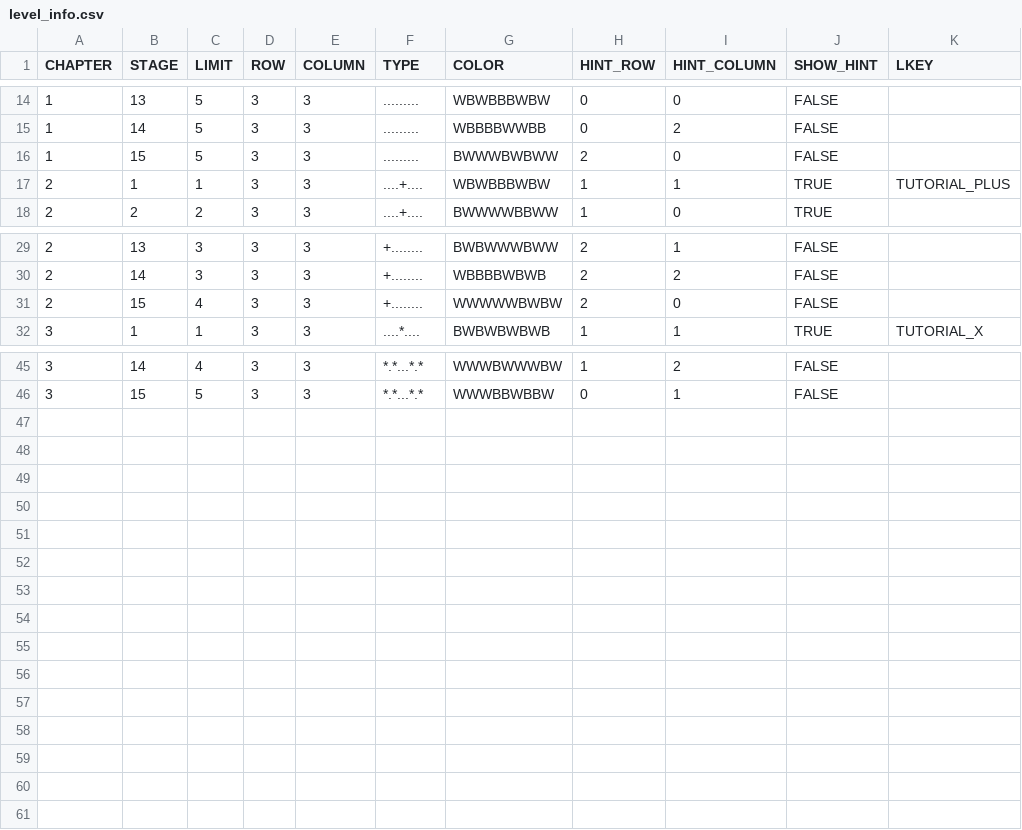
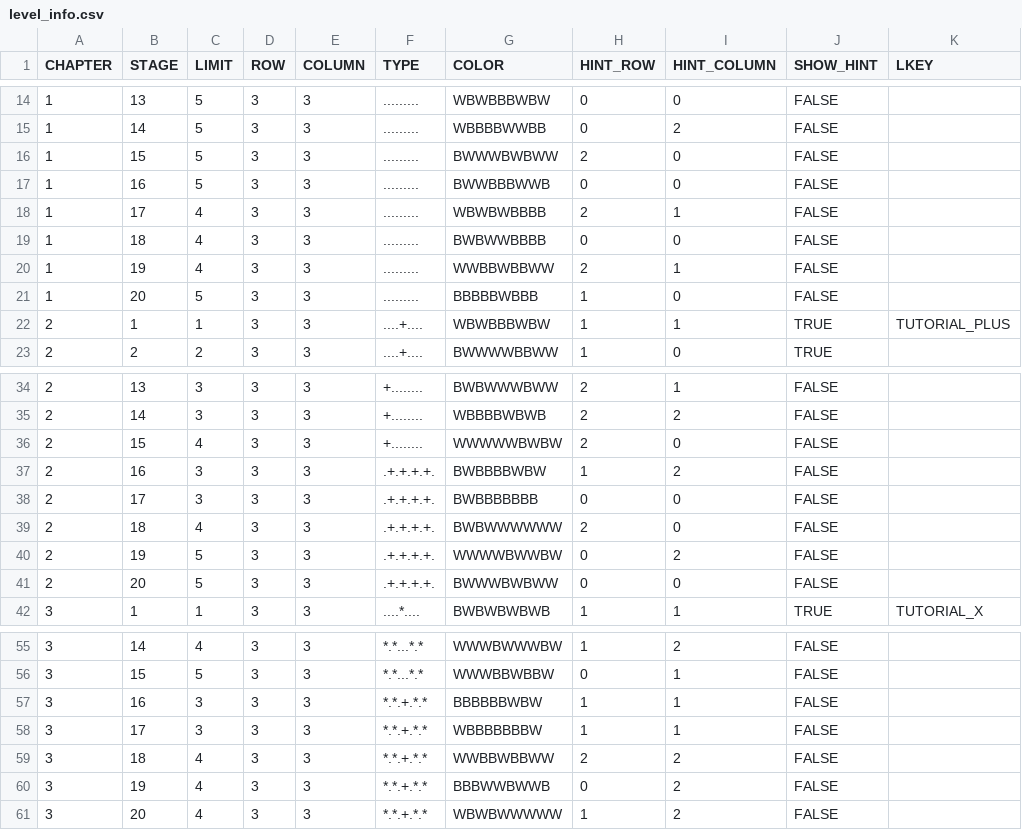
Before and after one commit to Surune/BiTile, a CSV file: Assets/Resources/level_info.csv, drawn as a sheet; only a part is shown, gaps mark what is left out.

Commit message:
more levels

```diff
--- a/Assets/Resources/level_info.csv
+++ b/Assets/Resources/level_info.csv
@@ -16,2 +16,7 @@ CHAPTER,STAGE,LIMIT,ROW,COLUMN,TYPE,COLOR,HINT_ROW,HINT_COLUMN,SHOW_HINT,LKEY
 1,15,5,3,3,.........,BWWWBWBWW,2,0,FALSE,
+1,16,5,3,3,.........,BWWBBBWWB,0,0,FALSE,
+1,17,4,3,3,.........,WBWBWBBBB,2,1,FALSE,
+1,18,4,3,3,.........,BWBWWBBBB,0,0,FALSE,
+1,19,4,3,3,.........,WWBBWBBWW,2,1,FALSE,
+1,20,5,3,3,.........,BBBBBWBBB,1,0,FALSE,
 2,1,1,3,3,....+....,WBWBBBWBW,1,1,TRUE,TUTORIAL_PLUS
@@ -31,2 +36,7 @@ CHAPTER,STAGE,LIMIT,ROW,COLUMN,TYPE,COLOR,HINT_ROW,HINT_COLUMN,SHOW_HINT,LKEY
 2,15,4,3,3,+........,WWWWWBWBW,2,0,FALSE,
+2,16,3,3,3,.+.+.+.+.,BWBBBBWBW,1,2,FALSE,
+2,17,3,3,3,.+.+.+.+.,BWBBBBBBB,0,0,FALSE,
+2,18,4,3,3,.+.+.+.+.,BWBWWWWWW,2,0,FALSE,
+2,19,5,3,3,.+.+.+.+.,WWWWBWWBW,0,2,FALSE,
+2,20,5,3,3,.+.+.+.+.,BWWWBWBWW,0,0,FALSE,
 3,1,1,3,3,....*....,BWBWBWBWB,1,1,TRUE,TUTORIAL_X
@@ -46 +56,6 @@ CHAPTER,STAGE,LIMIT,ROW,COLUMN,TYPE,COLOR,HINT_ROW,HINT_COLUMN,SHOW_HINT,LKEY
 3,15,5,3,3,*.*...*.*,WWWBBWBBW,0,1,FALSE,
+3,16,3,3,3,*.*.+.*.*,BBBBBBWBW,1,1,FALSE,
+3,17,3,3,3,*.*.+.*.*,WBBBBBBBW,1,1,FALSE,
+3,18,4,3,3,*.*.+.*.*,WWBBWBBWW,2,2,FALSE,
+3,19,4,3,3,*.*.+.*.*,BBBWWBWWB,0,2,FALSE,
+3,20,4,3,3,*.*.+.*.*,WBWBWWWWW,1,2,FALSE,
```
